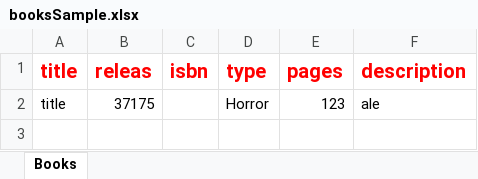
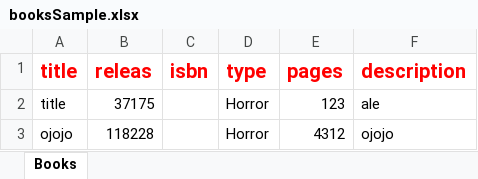
Before and after one commit to mat03/library, an Excel workbook: importexport/src/main/resources/export/booksSample.xlsx, sheet Books, drawn as a sheet; values as stored, in another font and other column widths than the file's, no borders; the diff names each change by its address in the sheet, - before the commit and + after, or states it on an @@ line.

Commit message:
xlsx files add

```diff
--- a/importexport/src/main/resources/export/booksSample.xlsx (sheet Books)
+++ b/importexport/src/main/resources/export/booksSample.xlsx (sheet Books)
+row 3: ojojo | 118228 |  | Horror | 4312 | ojojo
```
Also changed, not shown: 2 other files.
